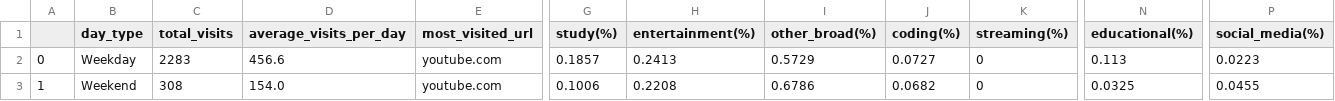
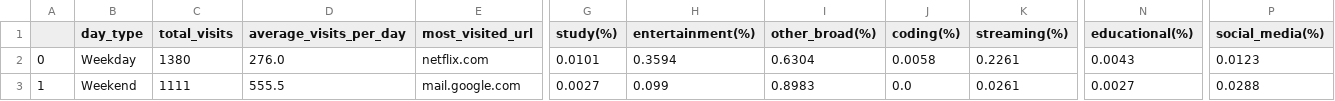
Before and after one commit to vin100808/Browser-Time-Analysis, a CSV file: data/processed/summary_day_df.csv, drawn as a sheet; only a part is shown, gaps mark what is left out; the diff covers the shown part only; the diff names each change by its address in the sheet, - before the commit and + after, or states it on an @@ line.

```diff
--- a/data/processed/summary_day_df.csv
+++ b/data/processed/summary_day_df.csv
-C2 (total_visits): 2283
+C2 (total_visits): 1380
-D2 (average_visits_per_day): 456.6
+D2 (average_visits_per_day): 276.0
-E2 (most_visited_url): youtube.com
+E2 (most_visited_url): netflix.com
-G2 (study(%)): 0.1857
+G2 (study(%)): 0.0101
-H2 (entertainment(%)): 0.2413
+H2 (entertainment(%)): 0.3594
-I2 (other_broad(%)): 0.5729
+I2 (other_broad(%)): 0.6304
-J2 (coding(%)): 0.0727
+J2 (coding(%)): 0.0058
-K2 (streaming(%)): 0
+K2 (streaming(%)): 0.2261
-N2 (educational(%)): 0.113
+N2 (educational(%)): 0.0043
-P2 (social_media(%)): 0.0223
+P2 (social_media(%)): 0.0123
-C3 (total_visits): 308
+C3 (total_visits): 1111
-D3 (average_visits_per_day): 154.0
+D3 (average_visits_per_day): 555.5
-E3 (most_visited_url): youtube.com
+E3 (most_visited_url): mail.google.com
-G3 (study(%)): 0.1006
+G3 (study(%)): 0.0027
-H3 (entertainment(%)): 0.2208
+H3 (entertainment(%)): 0.099
-I3 (other_broad(%)): 0.6786
+I3 (other_broad(%)): 0.8983
-J3 (coding(%)): 0.0682
+J3 (coding(%)): 0.0
-K3 (streaming(%)): 0
+K3 (streaming(%)): 0.0261
-N3 (educational(%)): 0.0325
+N3 (educational(%)): 0.0027
-P3 (social_media(%)): 0.0455
+P3 (social_media(%)): 0.0288
```
Also changed, not shown: 4 edited cells elsewhere in this file, data/processed/daily_df.csv, data/processed/daily_ranking_df.csv, 16 other files.
